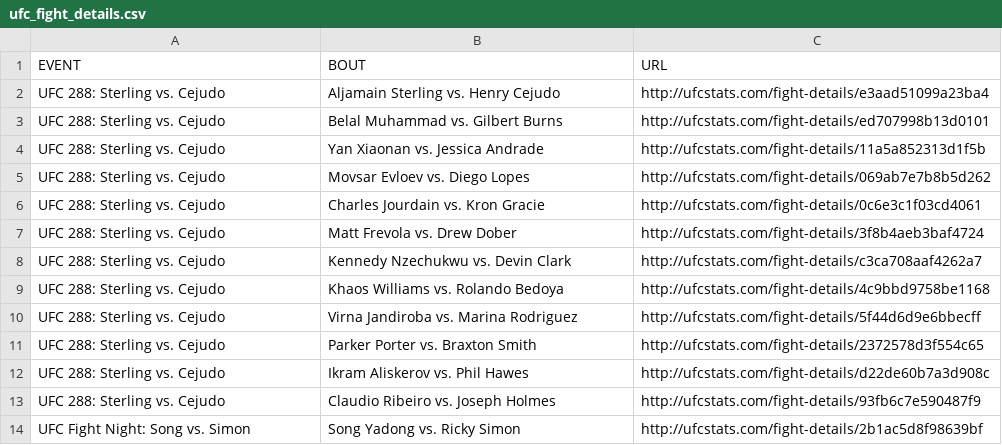
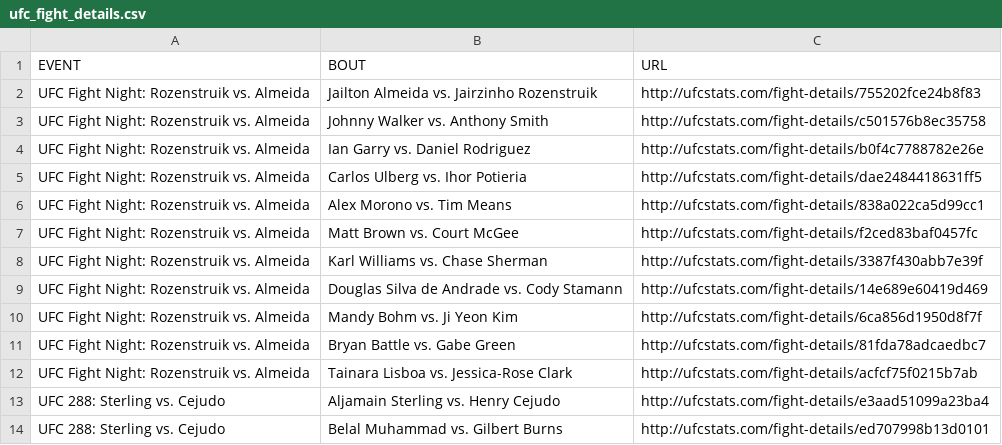
Before and after one commit to rajdesai1/UFC-Stats-Scrap, a CSV file: ufc_fight_details.csv, drawn as a sheet; only a part is shown; the shorter side is filled out with more unchanged rows; the diff names each change by its address in the sheet, - before the commit and + after, or states it on an @@ line.

Commit message:
2023-05-14 data refresh

```diff
--- a/ufc_fight_details.csv
+++ b/ufc_fight_details.csv
+row 2: UFC Fight Night: Rozenstruik vs. Almeida | Jailton Almeida vs. Jairzinho Rozenstruik | http://ufcstats.com/fight-details/755202fce24b8f83
+row 3: UFC Fight Night: Rozenstruik vs. Almeida | Johnny Walker vs. Anthony Smith | http://ufcstats.com/fight-details/c501576b8ec35758
+row 4: UFC Fight Night: Rozenstruik vs. Almeida | Ian Garry vs. Daniel Rodriguez | http://ufcstats.com/fight-details/b0f4c7788782e26e
+row 5: UFC Fight Night: Rozenstruik vs. Almeida | Carlos Ulberg vs. Ihor Potieria | http://ufcstats.com/fight-details/dae2484418631ff5
+row 6: UFC Fight Night: Rozenstruik vs. Almeida | Alex Morono vs. Tim Means | http://ufcstats.com/fight-details/838a022ca5d99cc1
+row 7: UFC Fight Night: Rozenstruik vs. Almeida | Matt Brown vs. Court McGee | http://ufcstats.com/fight-details/f2ced83baf0457fc
+row 8: UFC Fight Night: Rozenstruik vs. Almeida | Karl Williams vs. Chase Sherman | http://ufcstats.com/fight-details/3387f430abb7e39f
+row 9: UFC Fight Night: Rozenstruik vs. Almeida | Douglas Silva de Andrade vs. Cody Stamann | http://ufcstats.com/fight-details/14e689e60419d469
+row 10: UFC Fight Night: Rozenstruik vs. Almeida | Mandy Bohm vs. Ji Yeon Kim | http://ufcstats.com/fight-details/6ca856d1950d8f7f
+row 11: UFC Fight Night: Rozenstruik vs. Almeida | Bryan Battle vs. Gabe Green | http://ufcstats.com/fight-details/81fda78adcaedbc7
+row 12: UFC Fight Night: Rozenstruik vs. Almeida | Tainara Lisboa vs. Jessica-Rose Clark | http://ufcstats.com/fight-details/acfcf75f0215b7ab
```
Also changed, not shown: ufc_event_details.csv, 1 other file.
